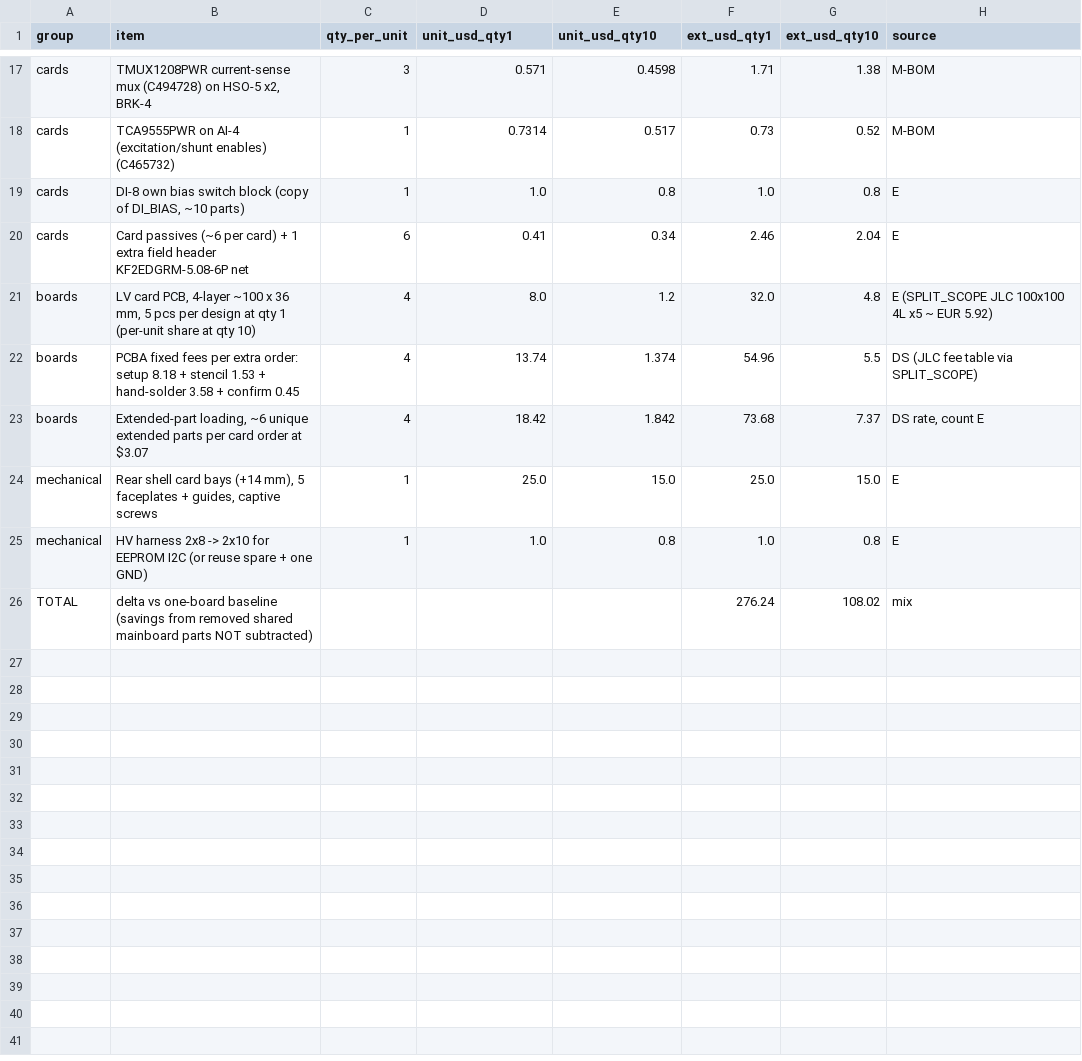
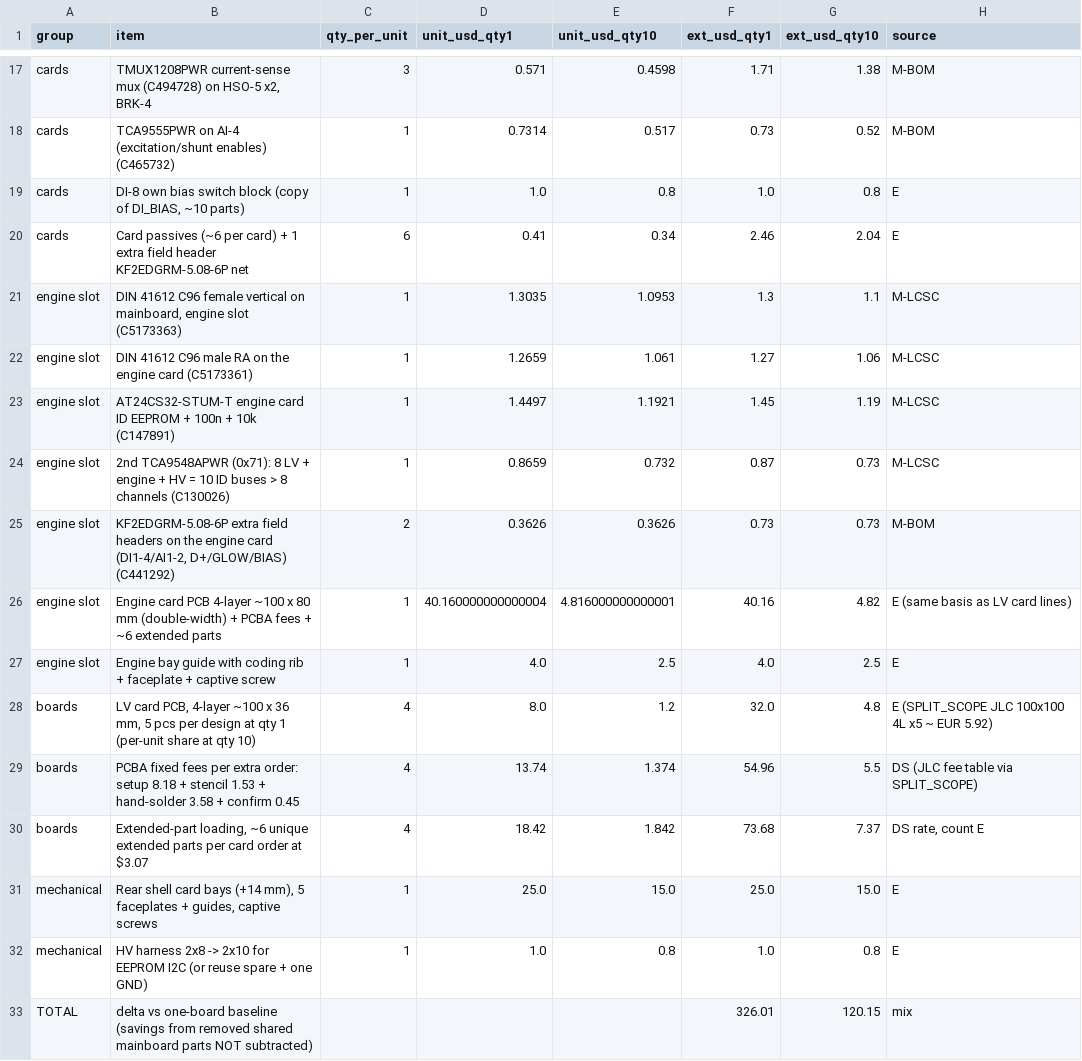
Before and after one commit to Ethan-Poag/blackstart, a CSV file: docs/modular/cost_delta.csv, drawn as a sheet; only a part is shown, gaps mark what is left out.

Commit message:
M-mod P2 chunk A: engine I/O card slot in MODULAR_ARCHITECTURE (§9: E-stop cut verified upstream/external, glow VS -> VBAT_ESTOP, parallel DIN contacts, AT24CS32/TPS48100 checks, I2C2 slot bus), card_layout.png keyed engine slot, cost delta +$326/+$120

```diff
--- a/docs/modular/cost_delta.csv
+++ b/docs/modular/cost_delta.csv
@@ -20,2 +20,9 @@ cards,"DI-8 own bias switch block (copy of DI_BIAS, ~10 parts)",1,1.0,0.8,1.0,0.
 cards,Card passives (~6 per card) + 1 extra field header KF2EDGRM-5.08-6P net,6,0.41,0.34,2.46,2.04,E
+engine slot,"DIN 41612 C96 female vertical on mainboard, engine slot (C5173363)",1,1.3035,1.0953,1.3,1.1,M-LCSC
+engine slot,DIN 41612 C96 male RA on the engine card (C5173361),1,1.2659,1.061,1.27,1.06,M-LCSC
+engine slot,AT24CS32-STUM-T engine card ID EEPROM + 100n + 10k (C147891),1,1.4497,1.1921,1.45,1.19,M-LCSC
+engine slot,2nd TCA9548APWR (0x71): 8 LV + engine + HV = 10 ID buses > 8 channels (C130026),1,0.8659,0.732,0.87,0.73,M-LCSC
+engine slot,"KF2EDGRM-5.08-6P extra field headers on the engine card (DI1-4/AI1-2, D+/GLOW/BIAS) (C441292)",2,0.3626,0.3626,0.73,0.73,M-BOM
+engine slot,Engine card PCB 4-layer ~100 x 80 mm (double-width) + PCBA fees + ~6 extended parts,1,40.160000000000004,4.816000000000001,40.16,4.82,E (same basis as LV card lines)
+engine slot,Engine bay guide with coding rib + faceplate + captive screw,1,4.0,2.5,4.0,2.5,E
 boards,"LV card PCB, 4-layer ~100 x 36 mm, 5 pcs per design at qty 1 (per-unit share at qty 10)",4,8.0,1.2,32.0,4.8,E (SPLIT_SCOPE JLC 100x100 4L x5 ~ EUR 5.92)
@@ -25,2 +32,2 @@ mechanical,"Rear shell card bays (+14 mm), 5 faceplates + guides, captive screws
 mechanical,HV harness 2x8 -> 2x10 for EEPROM I2C (or reuse spare + one GND),1,1.0,0.8,1.0,0.8,E
-TOTAL,delta vs one-board baseline (savings from removed shared mainboard parts NOT subtracted),,,,276.24,108.02,mix
+TOTAL,delta vs one-board baseline (savings from removed shared mainboard parts NOT subtracted),,,,326.01,120.15,mix
```
Also changed, not shown: 4 other files.
